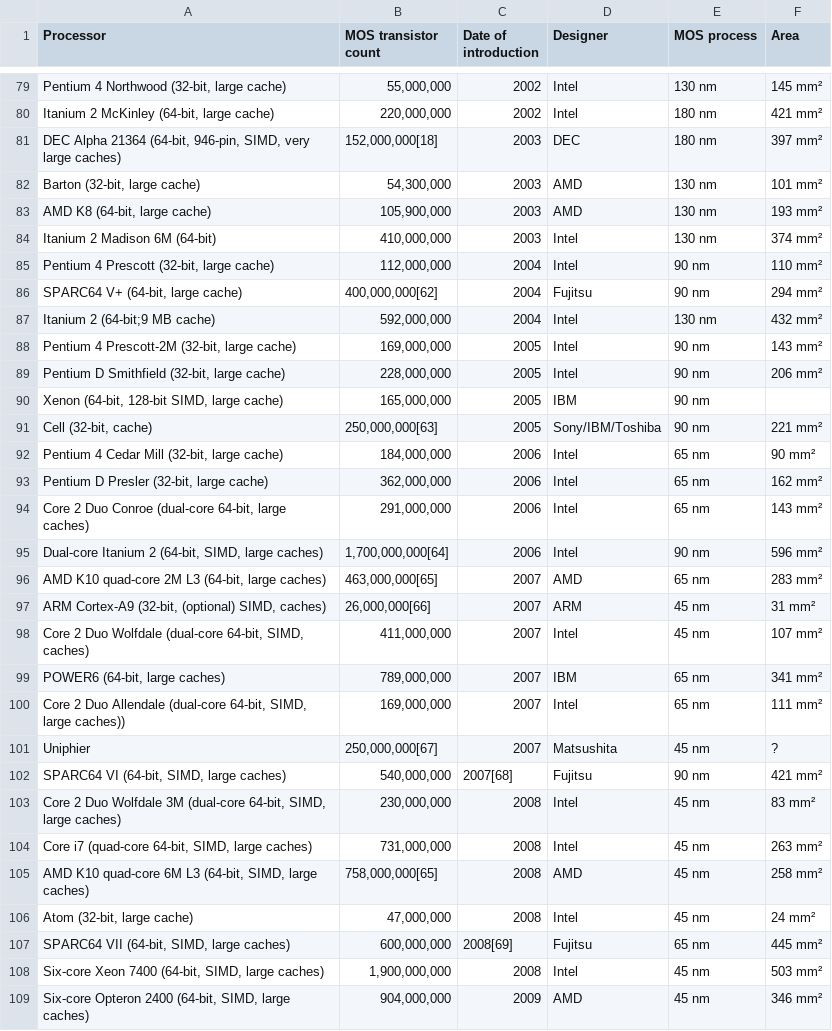
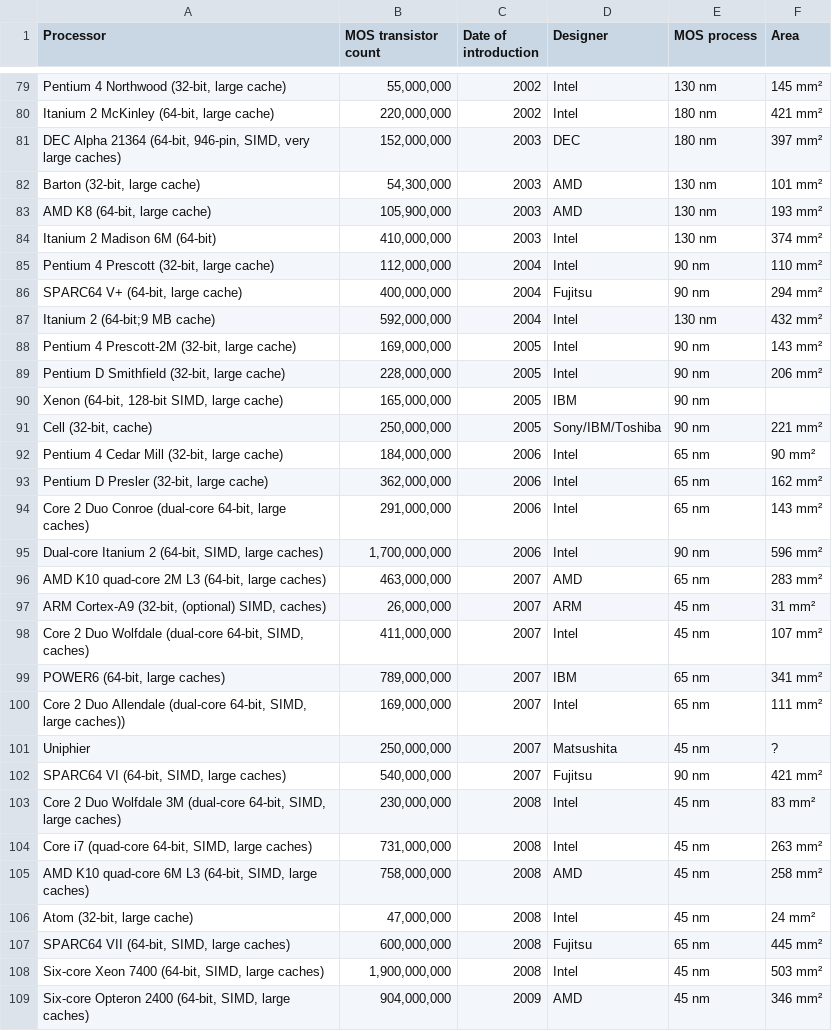
Before and after one commit to yp717/time-variant-distribution-explorer, a CSV file: public/data/microprocessors.csv, drawn as a sheet; only a part is shown, gaps mark what is left out; the diff covers the shown part only; the diff names each change by its address in the sheet, - before the commit and + after, or states it on an @@ line.

```diff
--- a/public/data/microprocessors.csv
+++ b/public/data/microprocessors.csv
-B81 (MOS transistor count): 152,000,000[18]
+B81 (MOS transistor count): 152,000,000
-B86 (MOS transistor count): 400,000,000[62]
+B86 (MOS transistor count): 400,000,000
-B91 (MOS transistor count): 250,000,000[63]
+B91 (MOS transistor count): 250,000,000
-B95 (MOS transistor count): 1,700,000,000[64]
+B95 (MOS transistor count): 1,700,000,000
-B96 (MOS transistor count): 463,000,000[65]
+B96 (MOS transistor count): 463,000,000
-B97 (MOS transistor count): 26,000,000[66]
+B97 (MOS transistor count): 26,000,000
-B101 (MOS transistor count): 250,000,000[67]
+B101 (MOS transistor count): 250,000,000
-C102 (Date of introduction): 2007[68]
+C102 (Date of introduction): 2007
-B105 (MOS transistor count): 758,000,000[65]
+B105 (MOS transistor count): 758,000,000
-C107 (Date of introduction): 2008[69]
+C107 (Date of introduction): 2008
```
Also changed, not shown: 1 removed row and 91 edited cells elsewhere in this file, 11 other files.
